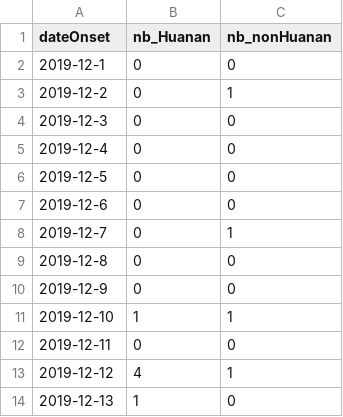
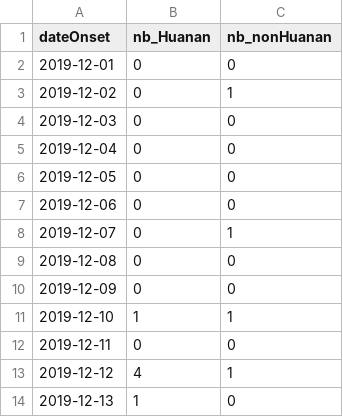
Before and after one commit to flodebarre/covid_firstCases, a CSV file: China/Drastic_2022/data_Drastic_2022.csv, drawn as a sheet; only a part is shown.

```diff
--- a/China/Drastic_2022/data_Drastic_2022.csv
+++ b/China/Drastic_2022/data_Drastic_2022.csv
@@ -1,11 +1,11 @@
 dateOnset,nb_Huanan,nb_nonHuanan
-2019-12-1,0,0
-2019-12-2,0,1
-2019-12-3,0,0
-2019-12-4,0,0
-2019-12-5,0,0
-2019-12-6,0,0
-2019-12-7,0,1
-2019-12-8,0,0
-2019-12-9,0,0
+2019-12-01,0,0
+2019-12-02,0,1
+2019-12-03,0,0
+2019-12-04,0,0
+2019-12-05,0,0
+2019-12-06,0,0
+2019-12-07,0,1
+2019-12-08,0,0
+2019-12-09,0,0
 2019-12-10,1,1
```
Also changed, not shown: 1 other file.
